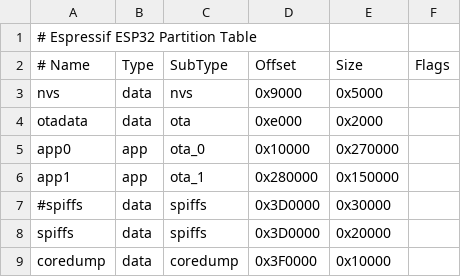
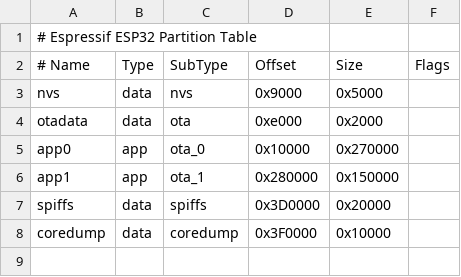
Before and after one commit to technyon/nuki_hub, a CSV file: partitions.csv, drawn as a sheet.

```diff
--- a/partitions.csv
+++ b/partitions.csv
@@ -6,3 +6,2 @@ app0,     app,  ota_0,   0x10000,  0x270000,
 app1,     app,  ota_1,   0x280000, 0x150000,
-#spiffs,   data, spiffs,  0x3D0000, 0x30000
 spiffs,   data, spiffs,  0x3D0000, 0x20000,
```
Also changed, not shown: 6 other files.
